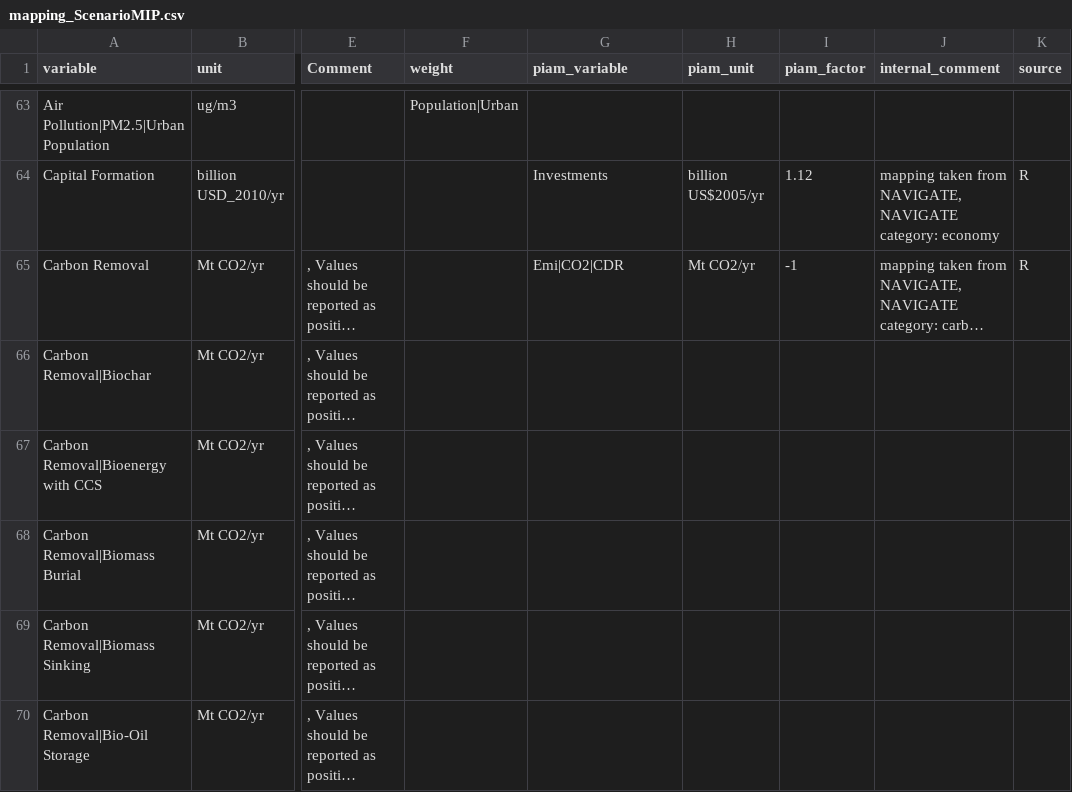
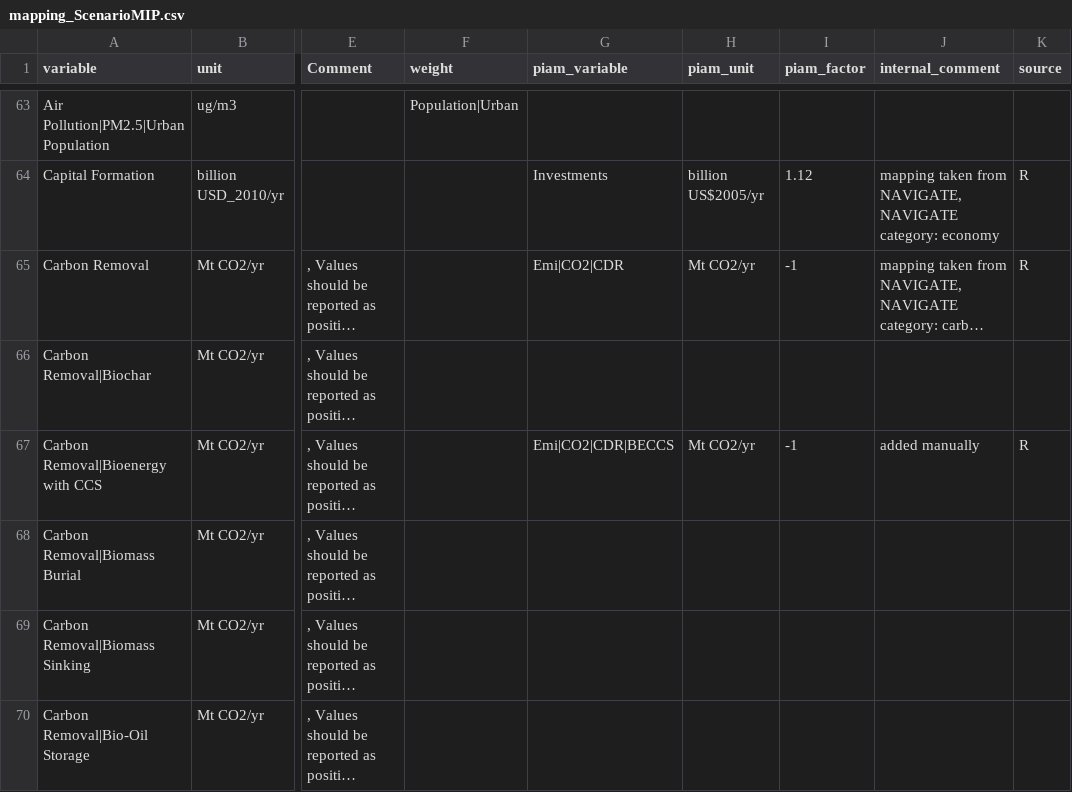
Before and after one commit to tonnrueter/piamInterfaces, a CSV file: inst/mappings/mapping_ScenarioMIP.csv, drawn as a sheet; only a part is shown, gaps mark what is left out; long unchanged cells end in …; the diff covers the shown part only; the diff names each change by its address in the sheet, - before the commit and + after, or states it on an @@ line.

Commit message:
Added Nicos variables (CDR, PE)

```diff
--- a/inst/mappings/mapping_ScenarioMIP.csv
+++ b/inst/mappings/mapping_ScenarioMIP.csv
-G67 (piam_variable): (empty)
+G67 (piam_variable): Emi|CO2|CDR|BECCS
-H67 (piam_unit): (empty)
+H67 (piam_unit): Mt CO2/yr
-I67 (piam_factor): (empty)
+I67 (piam_factor): -1
-J67 (internal_comment): (empty)
+J67 (internal_comment): added manually
-K67 (source): (empty)
+K67 (source): R
```
Also changed, not shown: 72 edited cells elsewhere in this file.
